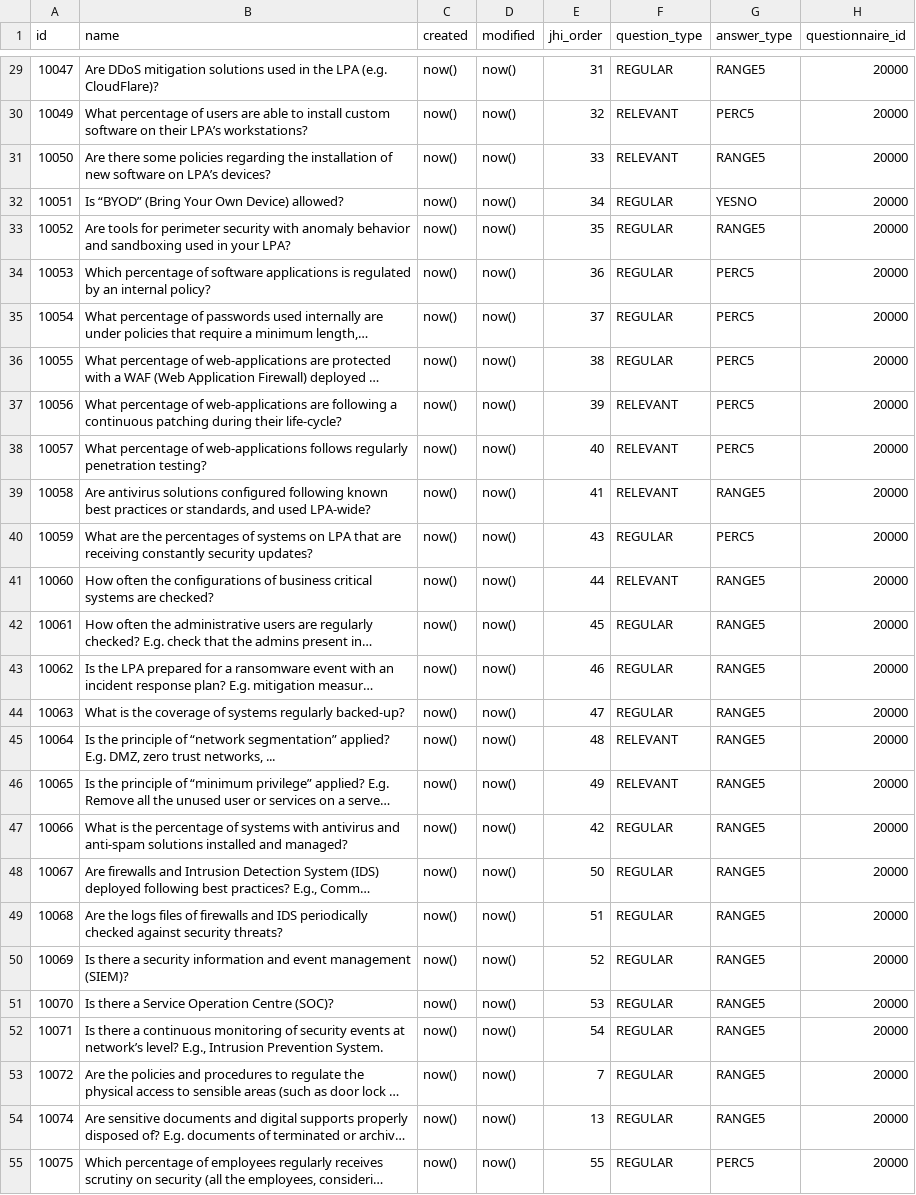
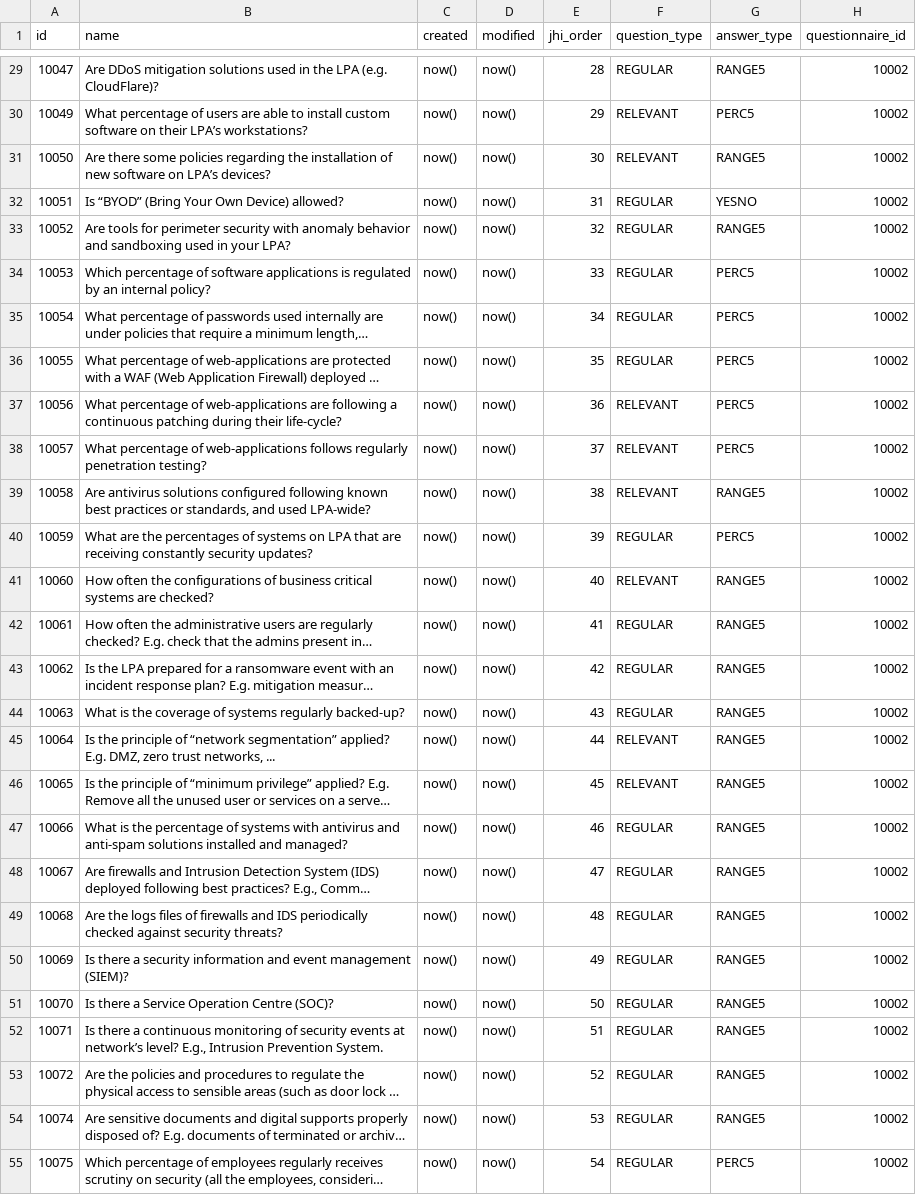
Before and after one commit to rating-eu/rating_v1, a CSV file: src/main/resources/config/liquibase/LPA_questions_attack_strategies.csv, drawn as a sheet; only a part is shown, gaps mark what is left out; long unchanged cells end in …; the diff covers the shown part only; the diff names each change by its address in the sheet, - before the commit and + after, or states it on an @@ line.

Commit message:
+LPA (base = 10000) AttackStrategies questions (Liquibase)

```diff
--- a/src/main/resources/config/liquibase/LPA_questions_attack_strategies.csv
+++ b/src/main/resources/config/liquibase/LPA_questions_attack_strategies.csv
-E29 (jhi_order): 31
+E29 (jhi_order): 28
-H29:H55 (questionnaire_id): 20000
+H29:H55 (questionnaire_id): 10002
-E30 (jhi_order): 32
+E30 (jhi_order): 29
-E31 (jhi_order): 33
+E31 (jhi_order): 30
-E32 (jhi_order): 34
+E32 (jhi_order): 31
-E33 (jhi_order): 35
+E33 (jhi_order): 32
-E34 (jhi_order): 36
+E34 (jhi_order): 33
-E35 (jhi_order): 37
+E35 (jhi_order): 34
-E36 (jhi_order): 38
+E36 (jhi_order): 35
-E37 (jhi_order): 39
+E37 (jhi_order): 36
-E38 (jhi_order): 40
+E38 (jhi_order): 37
-E39 (jhi_order): 41
+E39 (jhi_order): 38
-E40 (jhi_order): 43
+E40 (jhi_order): 39
-E41 (jhi_order): 44
+E41 (jhi_order): 40
-E42 (jhi_order): 45
+E42 (jhi_order): 41
-E43 (jhi_order): 46
+E43 (jhi_order): 42
-E44 (jhi_order): 47
+E44 (jhi_order): 43
-E45 (jhi_order): 48
+E45 (jhi_order): 44
-E46 (jhi_order): 49
+E46 (jhi_order): 45
-E47 (jhi_order): 42
+E47 (jhi_order): 46
-E48 (jhi_order): 50
+E48 (jhi_order): 47
-E49 (jhi_order): 51
+E49 (jhi_order): 48
-E50 (jhi_order): 52
+E50 (jhi_order): 49
-E51 (jhi_order): 53
+E51 (jhi_order): 50
-E52 (jhi_order): 54
+E52 (jhi_order): 51
-E53 (jhi_order): 7
+E53 (jhi_order): 52
-E54 (jhi_order): 13
+E54 (jhi_order): 53
-E55 (jhi_order): 55
+E55 (jhi_order): 54
```
Also changed, not shown: 53 edited cells elsewhere in this file, 2 other files.
